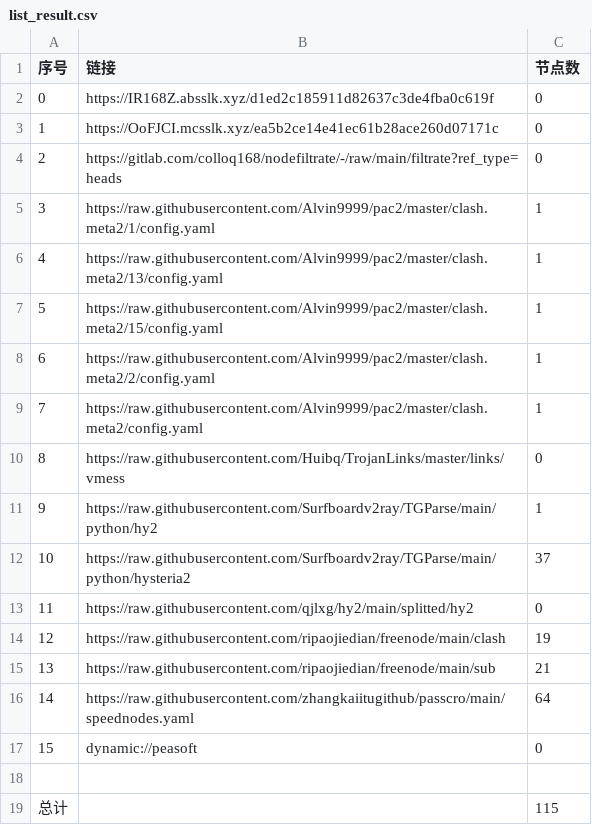
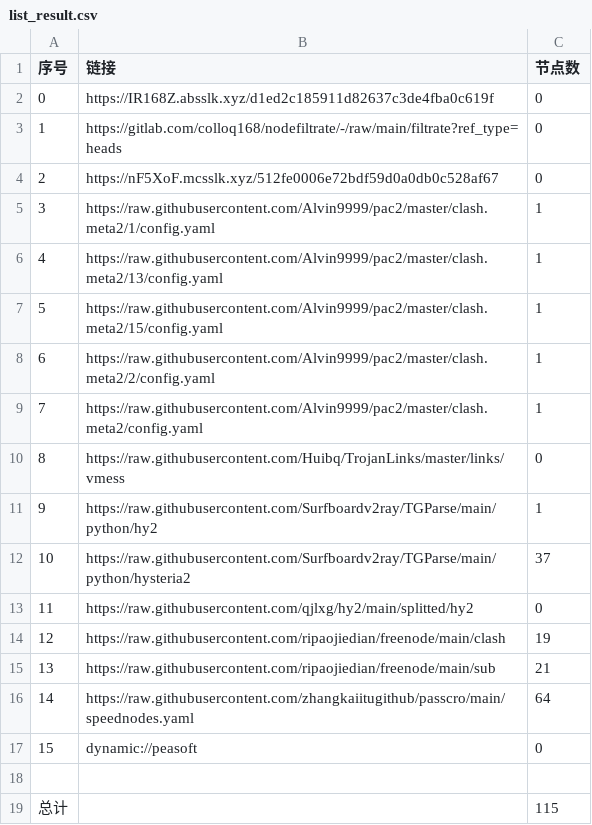
Before and after one commit to aqswaqsw/-dl, a CSV file: list_result.csv, drawn as a sheet.

```diff
--- a/list_result.csv
+++ b/list_result.csv
@@ -2,4 +2,4 @@
 0,https://IR168Z.absslk.xyz/d1ed2c185911d82637c3de4fba0c619f,0
-1,https://OoFJCI.mcsslk.xyz/ea5b2ce14e41ec61b28ace260d07171c,0
-2,https://gitlab.com/colloq168/nodefiltrate/-/raw/main/filtrate?ref_type=heads,0
+1,https://gitlab.com/colloq168/nodefiltrate/-/raw/main/filtrate?ref_type=heads,0
+2,https://nF5XoF.mcsslk.xyz/512fe0006e72bdf59d0a0db0c528af67,0
 3,https://raw.githubusercontent.com/Alvin9999/pac2/master/clash.meta2/1/config.yaml,1
```
Also changed, not shown: 5 other files.
